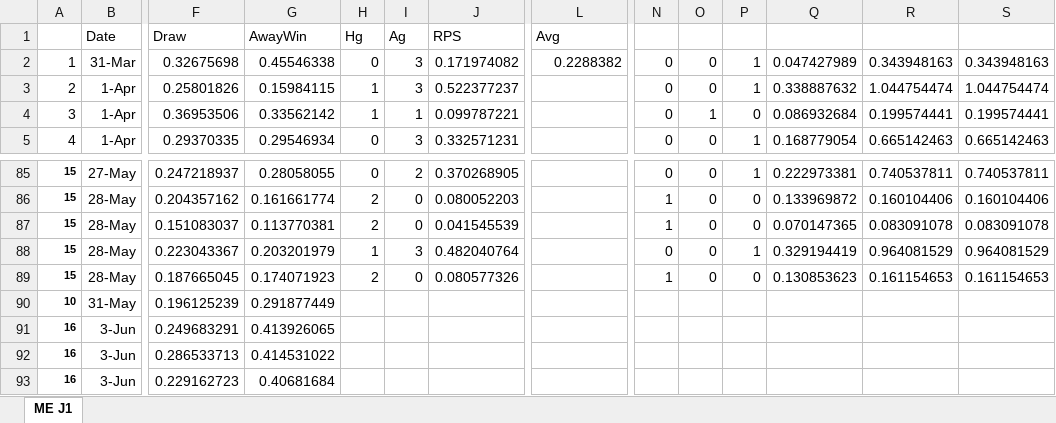
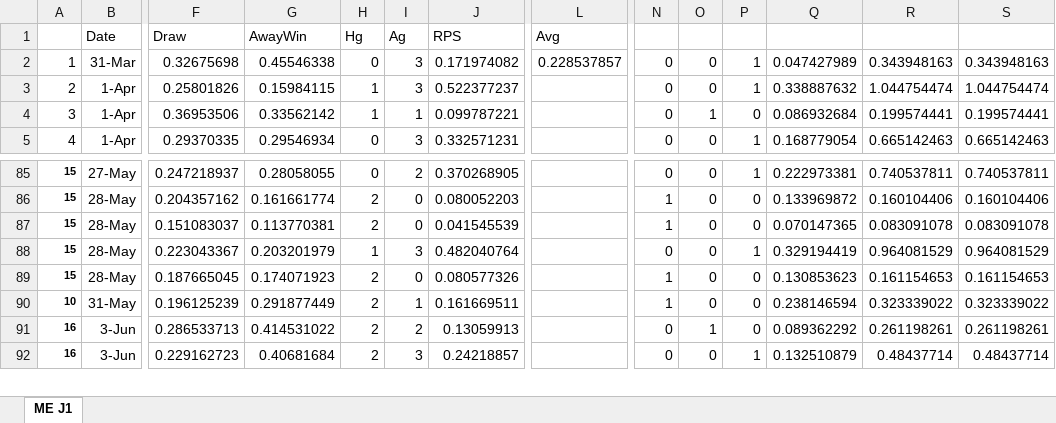
Before and after one commit to y00sh/Soccer-Prediction, an Excel workbook: RPS_J1_yoosh.xlsx, sheet ME J1, drawn as a sheet; only a part is shown, gaps mark what is left out; values as stored, in another font and other column widths than the file's, no borders; removed rows and columns are numbered as before the commit, all else as after; rows hold the shown columns only; the diff covers the shown part only; the diff names each change by its address in the sheet, - before the commit and + after, or states it on an @@ line.

Commit message:
RPS 0.228

```diff
--- a/RPS_J1_yoosh.xlsx (sheet ME J1)
+++ b/RPS_J1_yoosh.xlsx (sheet ME J1)
-L2 (Avg): 0.2288382
+L2 (Avg): 0.228537857
-H90 (Hg): (empty)
+H90 (Hg): 2
-I90 (Ag): (empty)
+I90 (Ag): 1
-J90 (RPS): (empty)
+J90 (RPS): 0.161669511
-N90: (empty)
+N90: 1
-O90: (empty)
+O90: 0
-P90: (empty)
+P90: 0
-Q90: (empty)
+Q90: 0.238146594
-R90: (empty)
+R90: 0.323339022
-S90: (empty)
+S90: 0.323339022
-row 91: 16 | 3-Jun | 0.249683291 | 0.413926065
-H91:H92 (Hg): (empty)
+H91:H92 (Hg): 2
-I91 (Ag): (empty)
+I91 (Ag): 2
-J91 (RPS): (empty)
+J91 (RPS): 0.13059913
-N91:N92: (empty)
+N91:N92: 0
-O91: (empty)
+O91: 1
-P91: (empty)
+P91: 0
-Q91: (empty)
+Q91: 0.089362292
-R91: (empty)
+R91: 0.261198261
-S91: (empty)
+S91: 0.261198261
-I92 (Ag): (empty)
+I92 (Ag): 3
-J92 (RPS): (empty)
+J92 (RPS): 0.24218857
-O92: (empty)
+O92: 0
-P92: (empty)
+P92: 1
-Q92: (empty)
+Q92: 0.132510879
-R92: (empty)
+R92: 0.48437714
-S92: (empty)
+S92: 0.48437714
```
Also changed, not shown: 9 added rows and 54 edited cells elsewhere in this sheet.
